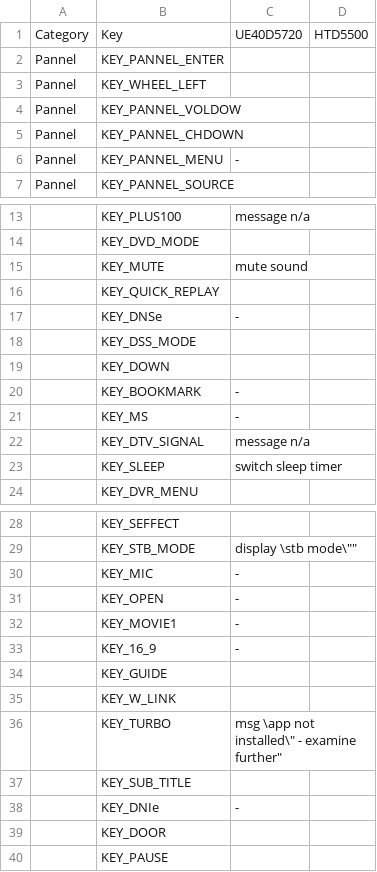
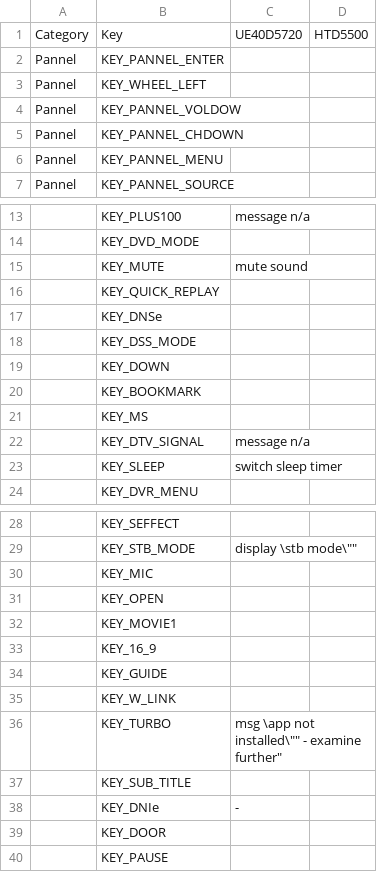
Before and after one commit to dpoisl/pySamsung, a CSV file: keycode_map.csv, drawn as a sheet; only a part is shown, gaps mark what is left out; the diff names each change by its address in the sheet, - before the commit and + after, or states it on an @@ line.

Commit message:
fixed a few broken quotes

```diff
--- a/keycode_map.csv
+++ b/keycode_map.csv
-C6: -
+C6: (empty)
-C17: -
+C17: (empty)
-C20:C21: -
+C20:C21: (empty)
-C30:C33: -
+C30:C33: (empty)
-C36: msg \app not installed\" - examine further"
+C36: msg \app not installed\"" - examine further"
```
